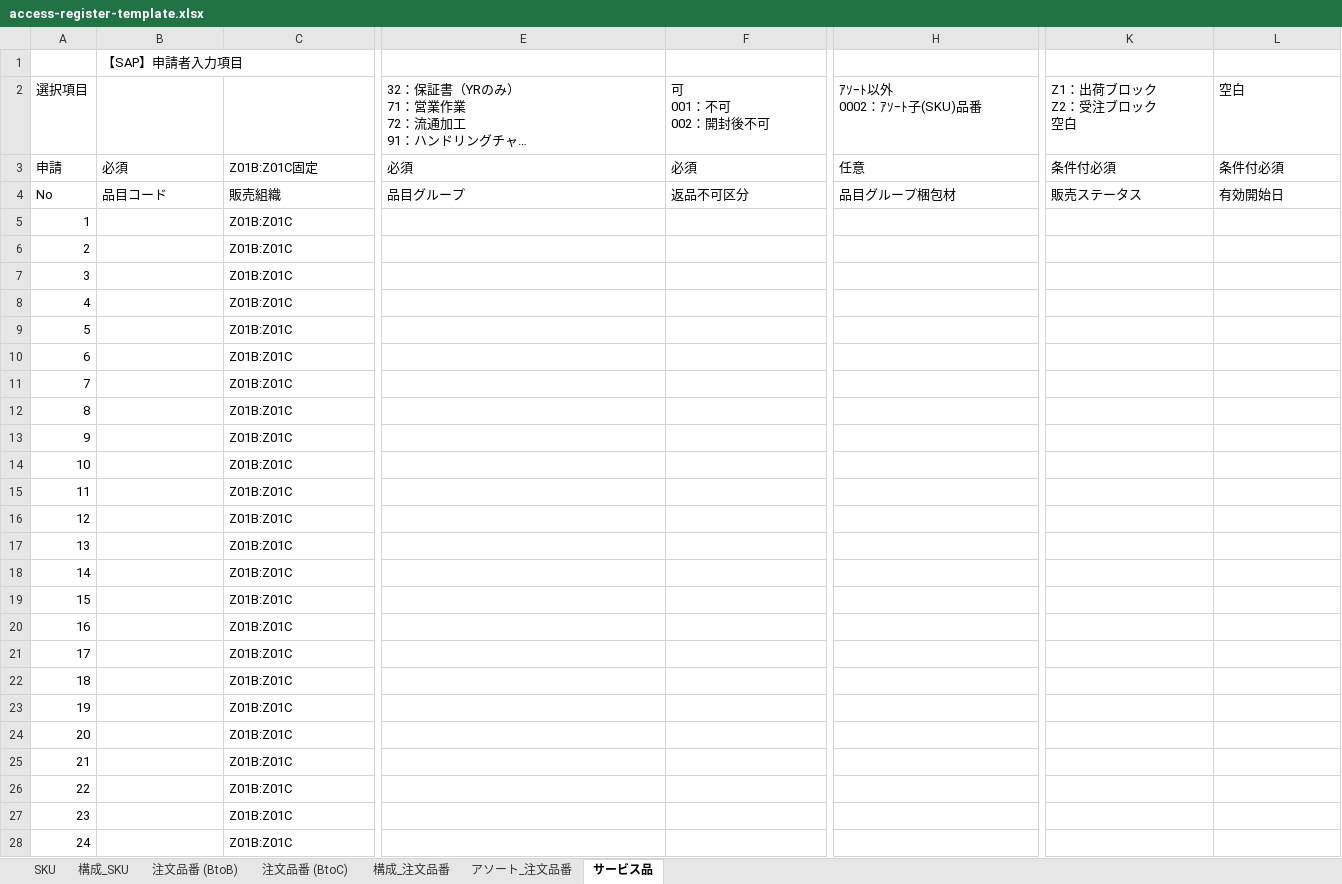
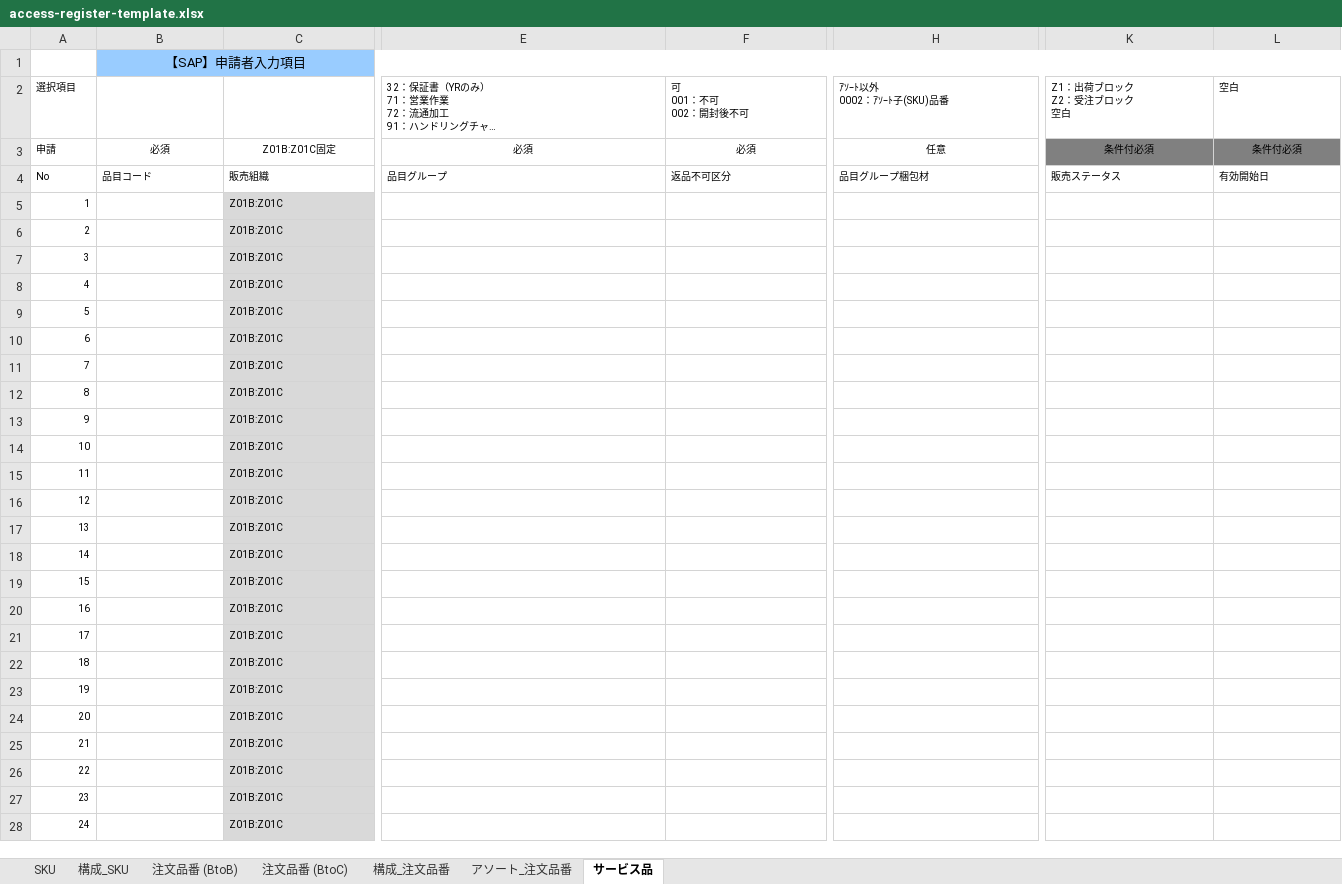
Before and after one commit to ogasawara-sj/hinban-app, an Excel workbook: public/templates/access-register-template.xlsx, sheet サービス品, drawn as a sheet; only a part is shown, gaps mark what is left out; long unchanged cells end in …; values as stored, in another font and other column widths than the file's, no borders; conditional formats not drawn; the diff covers the shown part only; the diff names each change by its address in the sheet, - before the commit and + after, or states it on an @@ line.

```diff
--- a/public/templates/access-register-template.xlsx (sheet サービス品)
+++ b/public/templates/access-register-template.xlsx (sheet サービス品)
-B1:L1 fill: none
+B1:L1 fill: #99CCFF
-B1 alignment: left
+B1 alignment: center
+B1:O1 merged
@@ A2 text size: smaller @@
@@ E2:F2 text size: smaller @@
@@ H2:L2 text size: smaller @@
@@ A3:L3 text size: smaller @@
-B3:L3 alignment: left
+B3:L3 alignment: center
-K3:L3 fill: none
+K3:L3 fill: #808080
@@ A4:L4 text size: smaller @@
@@ A5:A28 text size: smaller @@
-C5:C28 fill: none
+C5:C28 fill: #D9D9D9, text size: smaller
```
Also changed, not shown: cell formats and merged cells elsewhere in this sheet, sheet 注文品番 (BtoC), sheet 注文品番 (BtoB), sheet SKU, sheet 構成_SKU, sheet アソート_注文品番, sheet 構成_注文品番, 1 other file.
